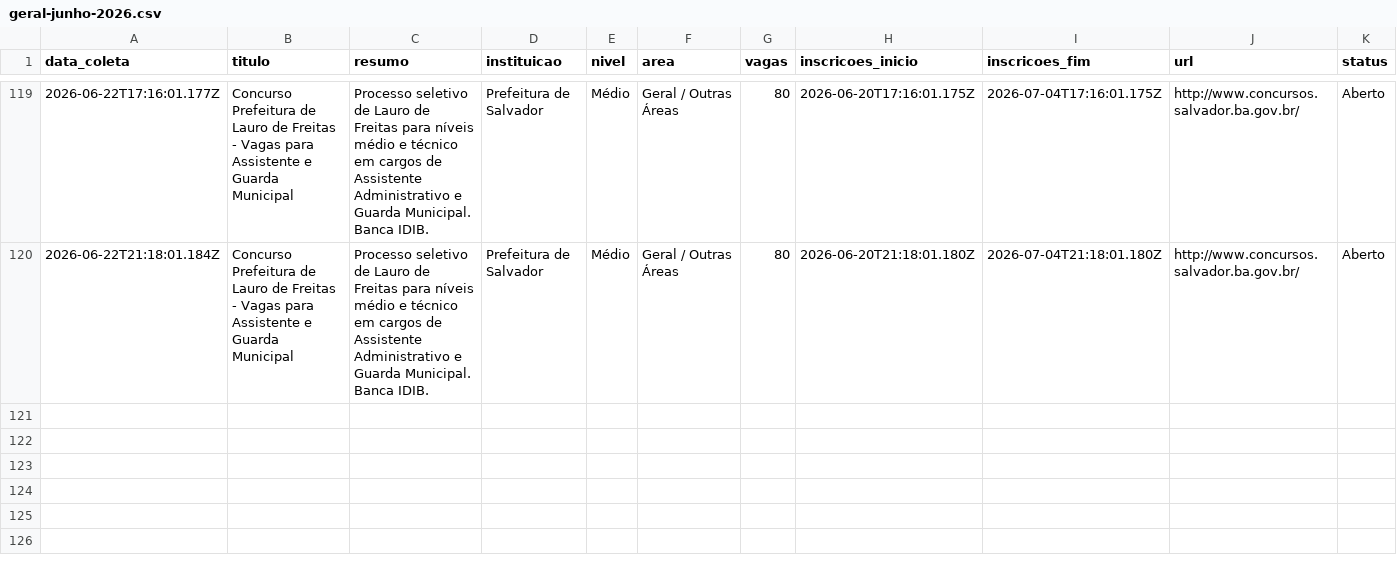
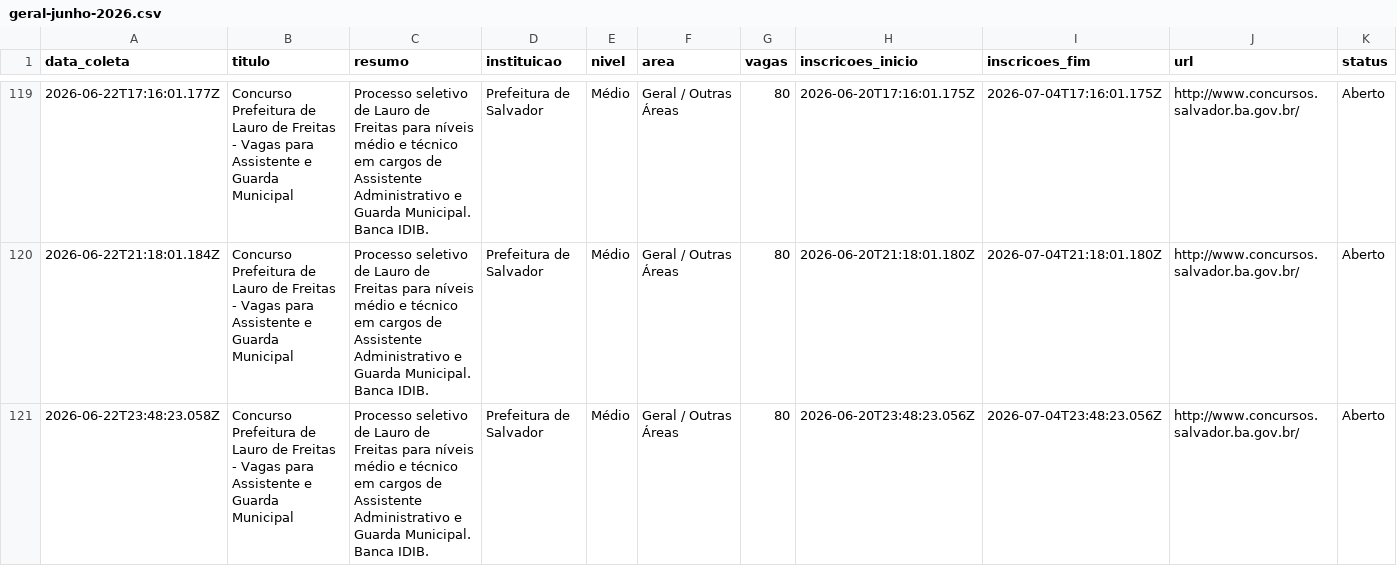
Before and after one commit to yuriluna85/concursos-bahia, a CSV file: DATA/2026/06/geral-junho-2026.csv, drawn as a sheet; only a part is shown, gaps mark what is left out; rows hold the shown columns only; the diff names each change by its address in the sheet, - before the commit and + after, or states it on an @@ line.

```diff
--- a/DATA/2026/06/geral-junho-2026.csv
+++ b/DATA/2026/06/geral-junho-2026.csv
+row 121: 2026-06-22T23:48:23.058Z | Concurso Prefeitura de Lauro de Freitas - Vagas para Assistente e Guarda Municipal | Processo seletivo de Lauro de Freitas para níveis médio e técnico em cargos de Assistente Administrativo e Guarda Municipal. Banca IDIB. | Prefeitura de Salvador | Médio | Geral / Outras Áreas | 80 | 2026-06-20T23:48:23.056Z | 2026-07-04T23:48:23.056Z | http://www.concursos.salvador.ba.gov.br/ | Aberto
```
Also changed, not shown: DATA/2026/06/dentista-junho-2026.csv, DATA/2026/06/pedagogo-junho-2026.csv, 4 other files.
